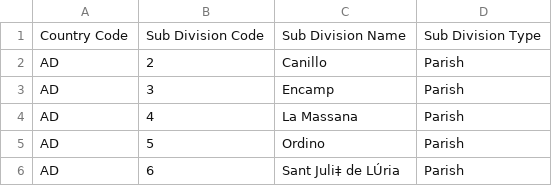
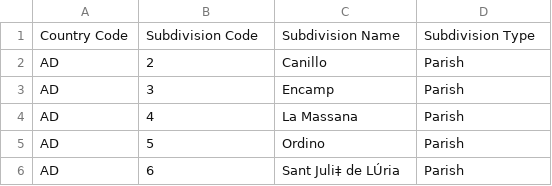
Before and after one commit to uncefact/tools-methods, a CSV file: source-files/UNLOCODE/2024-1 SubdivisionCodes.csv, drawn as a sheet; only a part is shown.

Commit message:
Added headers to sub divisions

```diff
--- a/source-files/UNLOCODE/2024-1 SubdivisionCodes.csv
+++ b/source-files/UNLOCODE/2024-1 SubdivisionCodes.csv
@@ -1,2 +1,2 @@
-Country Code,Sub Division Code,Sub Division Name,Sub Division Type
+Country Code,Subdivision Code,Subdivision Name,Subdivision Type
 AD,2,Canillo,Parish
```
